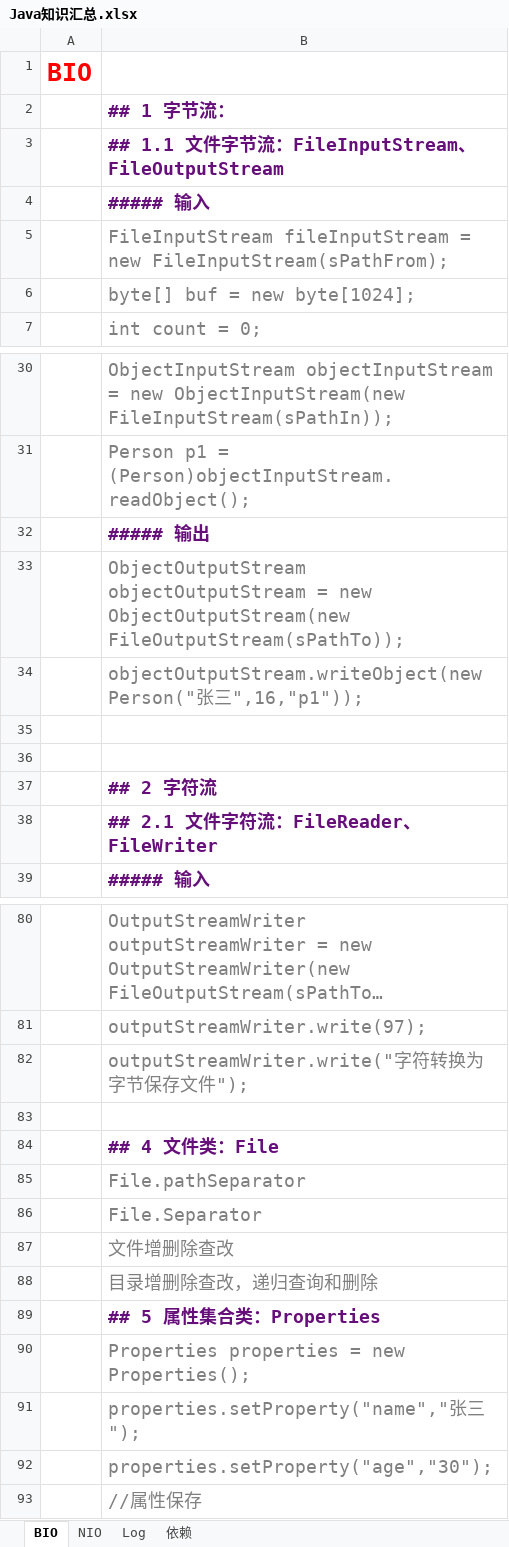
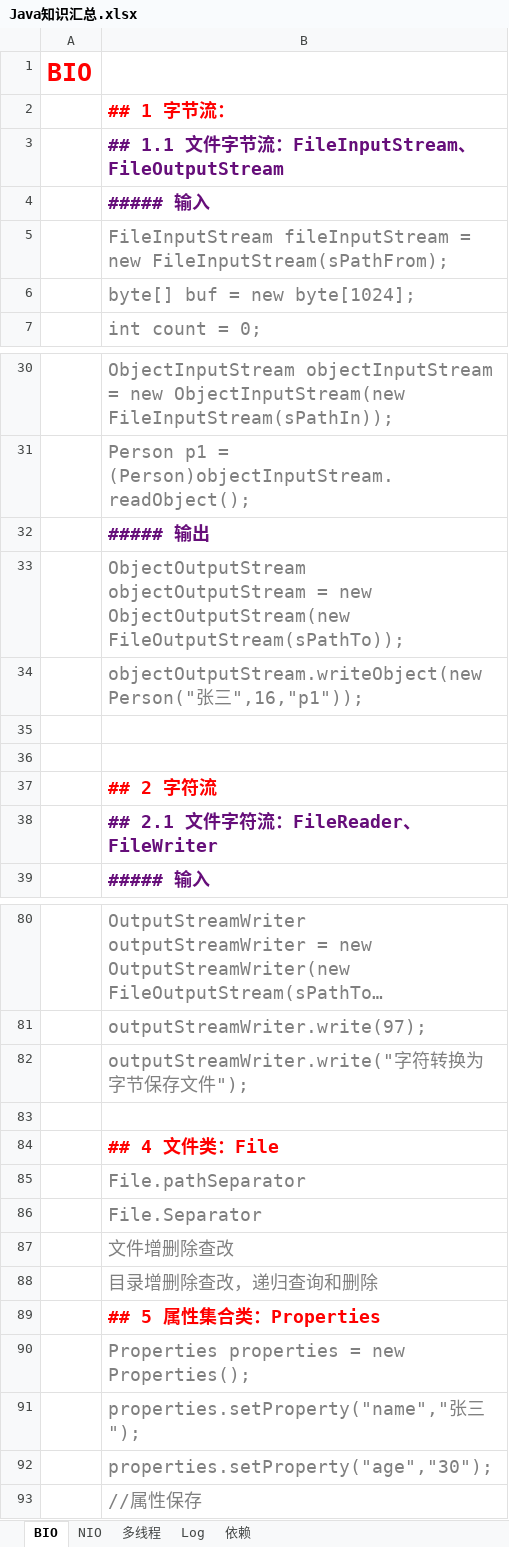
Before and after one commit to guo7892000/StudyNotes, an Excel workbook: Java知识汇总.xlsx, sheet BIO, drawn as a sheet; only a part is shown, gaps mark what is left out; long unchanged cells end in …; values as stored, in another font and other column widths than the file's, no borders; the diff names each change by its address in the sheet, - before the commit and + after, or states it on an @@ line.

```diff
--- a/Java知识汇总.xlsx (sheet BIO)
+++ b/Java知识汇总.xlsx (sheet BIO)
+sheet tab: 多线程
-B2 text colour: #660E7A
+B2 text colour: #FF0000
-B37 text colour: #660E7A
+B37 text colour: #FF0000
-B84 text colour: #660E7A
+B84 text colour: #FF0000
-B89 text colour: #660E7A
+B89 text colour: #FF0000
```
Also changed, not shown: 01_C#/学习笔记_Net_WebAPI.xlsx, 10_Java/学习笔记_总结_第三方库.xlsx, 25 other files.
